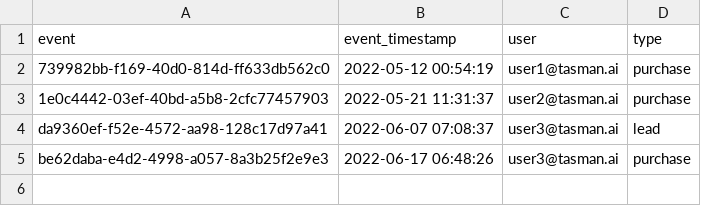
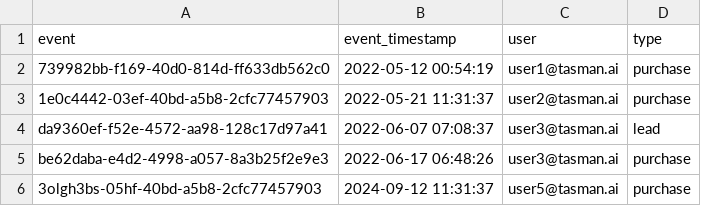
Before and after one commit to TasmanAnalytics/tasman-dbt-mta, a CSV file: integration_tests/data/dummy_data/conversion_events.csv, drawn as a sheet.

```diff
--- a/integration_tests/data/dummy_data/conversion_events.csv
+++ b/integration_tests/data/dummy_data/conversion_events.csv
@@ -5 +5,2 @@ da9360ef-f52e-4572-aa98-128c17d97a41,2022-06-07 07:08:37,user3@tasman.ai,lead
 be62daba-e4d2-4998-a057-8a3b25f2e9e3,2022-06-17 06:48:26,user3@tasman.ai,purchase
+3olgh3bs-05hf-40bd-a5b8-2cfc77457903,2024-09-12 11:31:37,user5@tasman.ai,purchase
```
Also changed, not shown: integration_tests/data/dummy_data/touch_events.csv.
